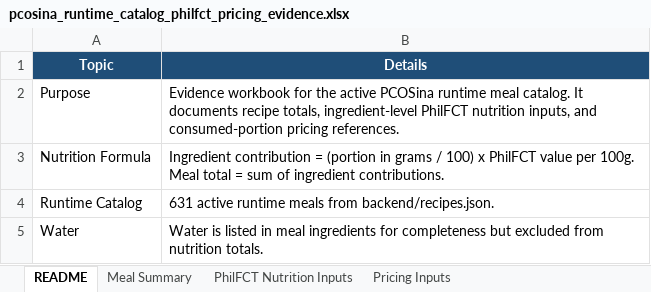
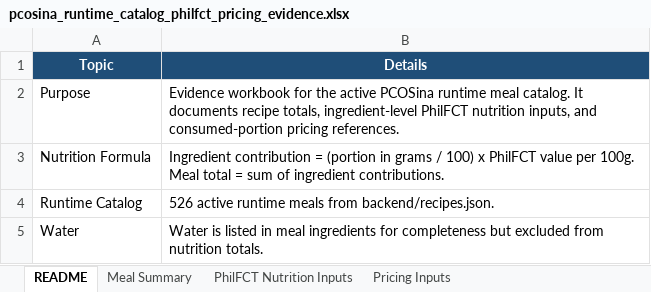
Before and after one commit to slvcn-jsh/PCOSina, an Excel workbook: docs/thesis_validation/03_ACTUAL_SYSTEM_DATA_EXPORTS/pcosina_runtime_catalog_philfct_pricing_evidence.xlsx, sheet README, drawn as a sheet; values as stored, in another font and other column widths than the file's, no borders; the diff names each change by its address in the sheet, - before the commit and + after, or states it on an @@ line.

Commit message:
Cap runtime meals to realistic calories

```diff
--- a/docs/thesis_validation/03_ACTUAL_SYSTEM_DATA_EXPORTS/pcosina_runtime_catalog_philfct_pricing_evidence.xlsx (sheet README)
+++ b/docs/thesis_validation/03_ACTUAL_SYSTEM_DATA_EXPORTS/pcosina_runtime_catalog_philfct_pricing_evidence.xlsx (sheet README)
-B4 (Details): 631 active runtime…
+B4 (Details): 526 active runtime…
```
Also changed, not shown: sheet PhilFCT Nutrition Inputs, sheet Pricing Inputs, sheet Meal Summary, 6 other files.
